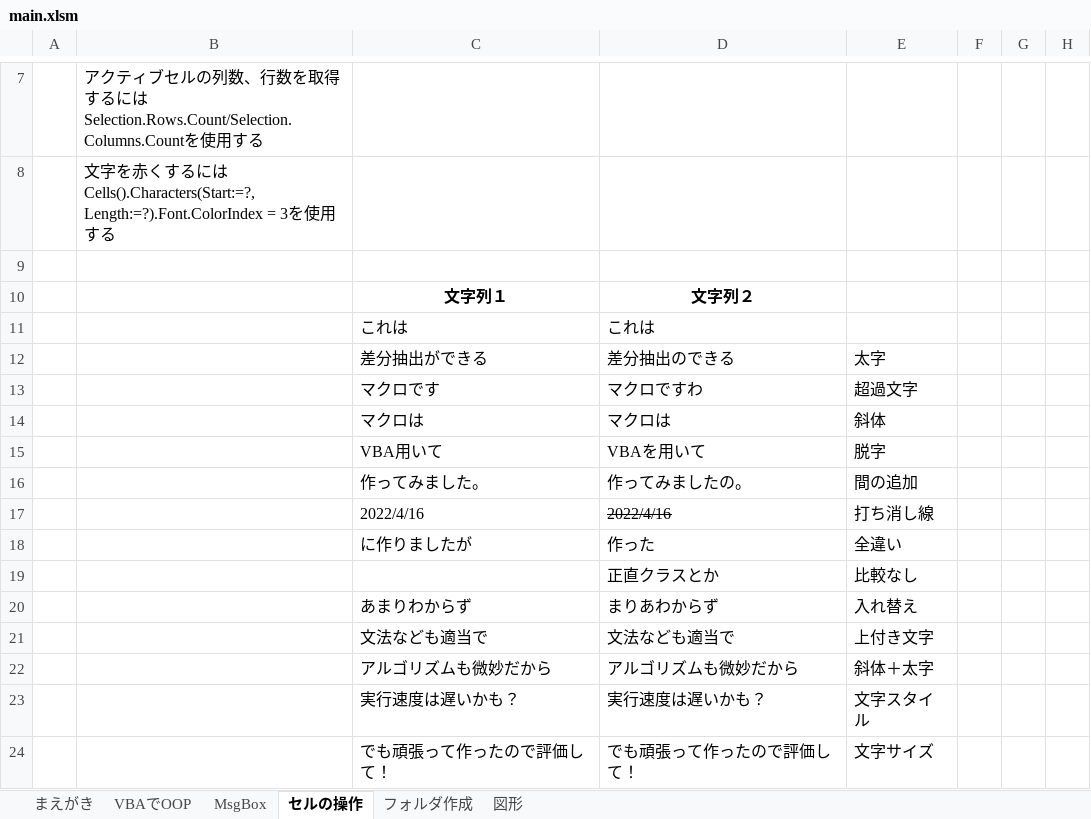
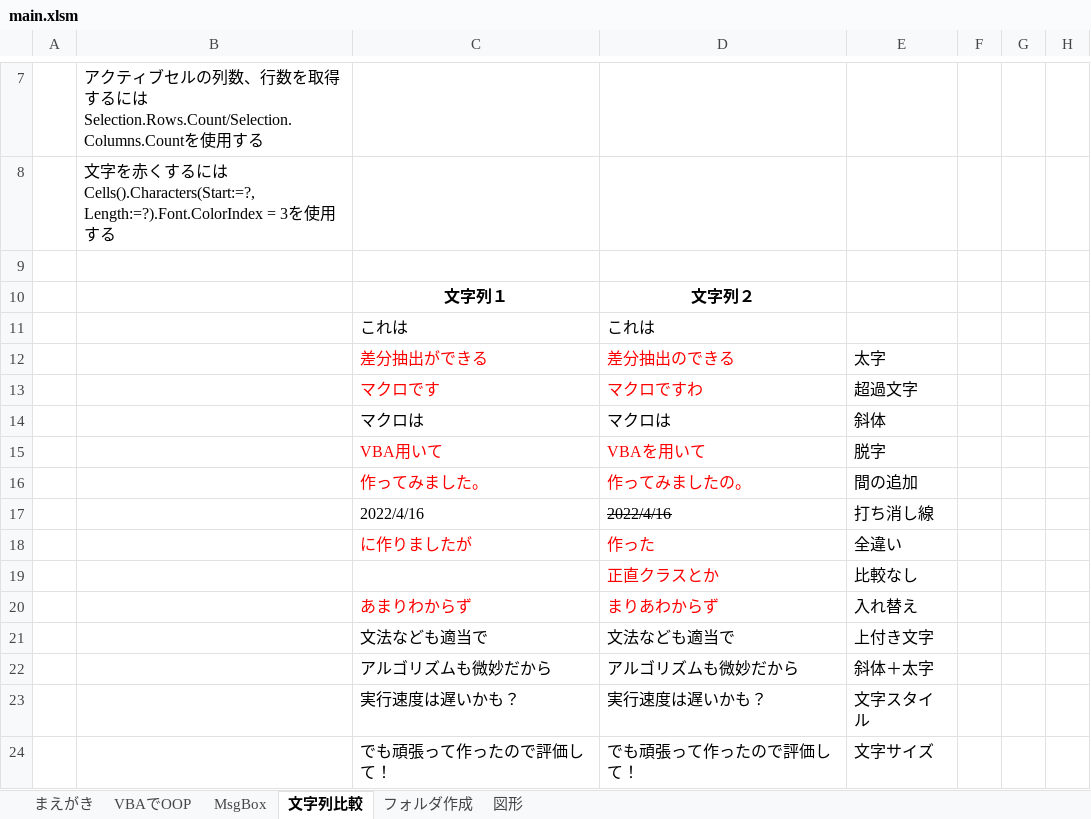
Before and after one commit to syalpon/VBA, an Excel workbook: main.xlsm, sheet 文字列比較, drawn as a sheet; only a part is shown, gaps mark what is left out; values as stored, in another font and other column widths than the file's, no borders; charts and pictures not drawn; the diff names each change by its address in the sheet, - before the commit and + after, or states it on an @@ line.

Commit message:
リファクタリング

```diff
--- a/main.xlsm (sheet 文字列比較)
+++ b/main.xlsm (sheet 文字列比較)
-sheet tab: セルの操作
+sheet tab: 文字列比較
-C12:D13 text colour: black
+C12:D13 text colour: #FF0000
-C15:D16 text colour: black
+C15:D16 text colour: #FF0000
-C18:D18 text colour: black
+C18:D18 text colour: #FF0000
-D19 text colour: black
+D19 text colour: #FF0000
-C20:D20 text colour: black
+C20:D20 text colour: #FF0000
```
Also changed, not shown: charts or pictures.
